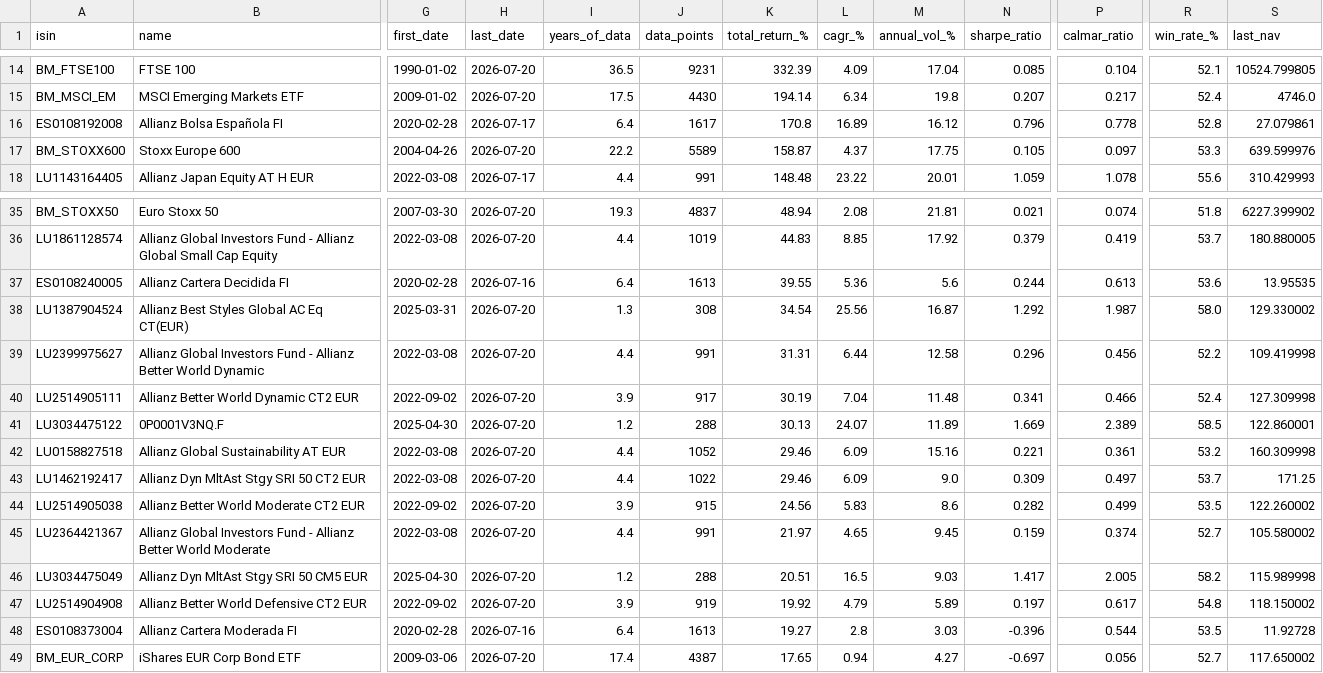
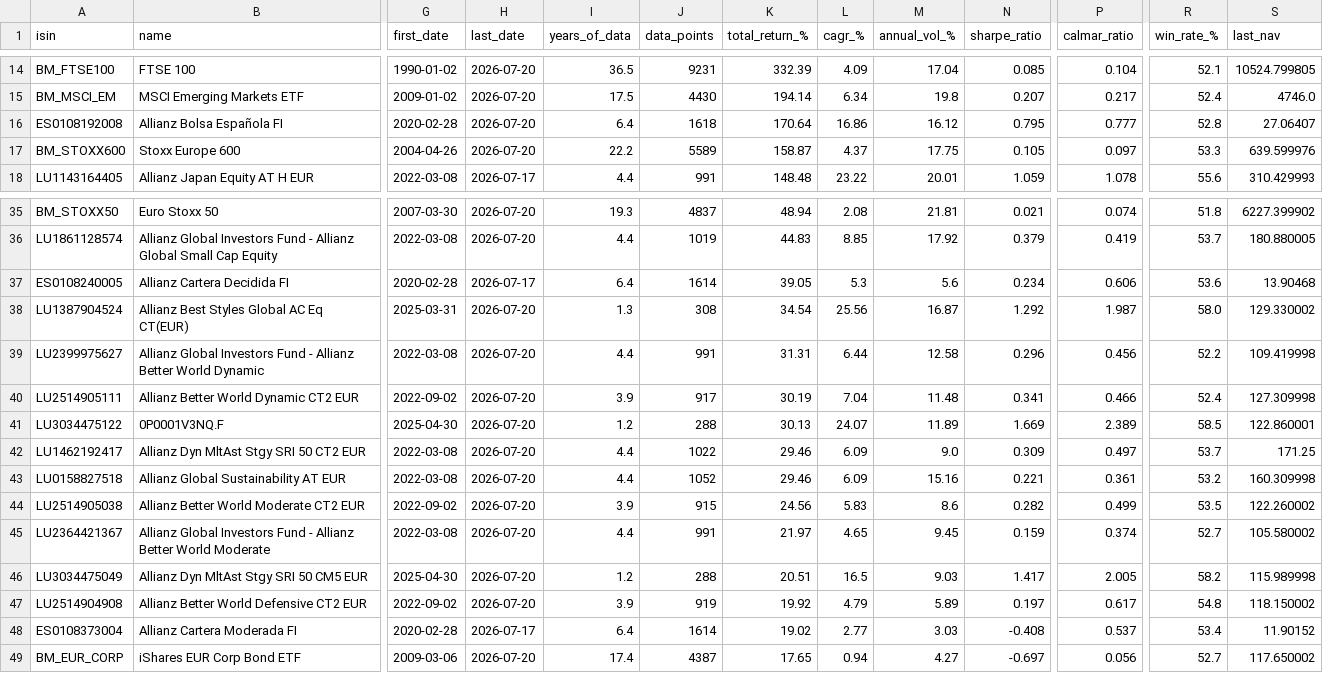
Before and after one commit to aleixtrull/allianz-fund-terminal, a CSV file: data/nav_summary.csv, drawn as a sheet; only a part is shown, gaps mark what is left out; the diff covers the shown part only; the diff names each change by its address in the sheet, - before the commit and + after, or states it on an @@ line.

```diff
--- a/data/nav_summary.csv
+++ b/data/nav_summary.csv
-H16 (last_date): 2026-07-17
+H16 (last_date): 2026-07-20
-J16 (data_points): 1617
+J16 (data_points): 1618
-K16 (total_return_%): 170.8
+K16 (total_return_%): 170.64
-L16 (cagr_%): 16.89
+L16 (cagr_%): 16.86
-N16 (sharpe_ratio): 0.796
+N16 (sharpe_ratio): 0.795
-P16 (calmar_ratio): 0.778
+P16 (calmar_ratio): 0.777
-S16 (last_nav): 27.079861
+S16 (last_nav): 27.06407
-H37 (last_date): 2026-07-16
+H37 (last_date): 2026-07-17
-J37 (data_points): 1613
+J37 (data_points): 1614
-K37 (total_return_%): 39.55
+K37 (total_return_%): 39.05
-L37 (cagr_%): 5.36
+L37 (cagr_%): 5.3
-N37 (sharpe_ratio): 0.244
+N37 (sharpe_ratio): 0.234
-P37 (calmar_ratio): 0.613
+P37 (calmar_ratio): 0.606
-S37 (last_nav): 13.95535
+S37 (last_nav): 13.90468
@@ row 43 moved to row 42: LU1462192417 @@
-H48 (last_date): 2026-07-16
+H48 (last_date): 2026-07-17
-J48 (data_points): 1613
+J48 (data_points): 1614
-K48 (total_return_%): 19.27
+K48 (total_return_%): 19.02
-L48 (cagr_%): 2.8
+L48 (cagr_%): 2.77
-N48 (sharpe_ratio): -0.396
+N48 (sharpe_ratio): -0.408
-P48 (calmar_ratio): 0.544
+P48 (calmar_ratio): 0.537
-R48 (win_rate_%): 53.5
+R48 (win_rate_%): 53.4
-S48 (last_nav): 11.92728
+S48 (last_nav): 11.90152
```
Also changed, not shown: 2 added rows, 1 removed row and 32 edited cells elsewhere in this file, 1 other file.
